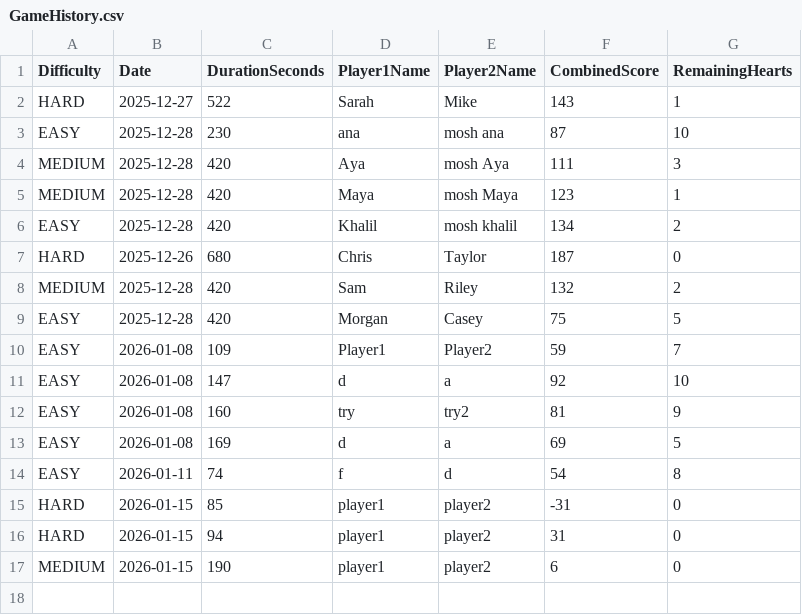
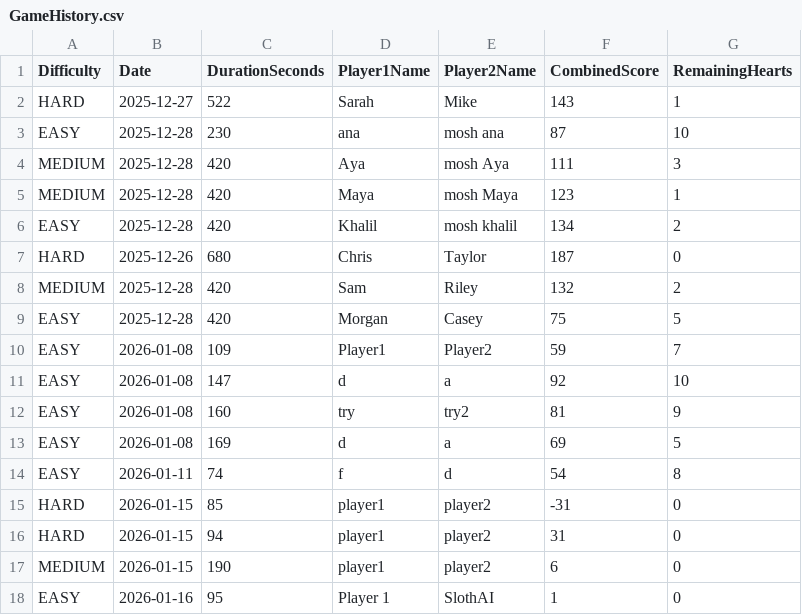
Before and after one commit to jwanaAB/Sloth_MineSweeper, a CSV file: GameHistory.csv, drawn as a sheet; the diff names each change by its address in the sheet, - before the commit and + after, or states it on an @@ line.

Commit message:
Add AI opponent option and MinesweeperBot logic
Introduces an AI opponent (SlothAI) for Player 2, including a new MinesweeperBot class for AI move logic. Updates Game, GameController, MainController, and GameSetupDialog to support AI mode selection, game setup, and turn handling. The AI uses basic Minesweeper strategies and integrates with the existing game flow, allowing the human player to answer questions revealed by the AI.

```diff
--- a/GameHistory.csv
+++ b/GameHistory.csv
+row 18: EASY | 2026-01-16 | 95 | Player 1 | SlothAI | 1 | 0
```
Also changed, not shown: 5 other files.
